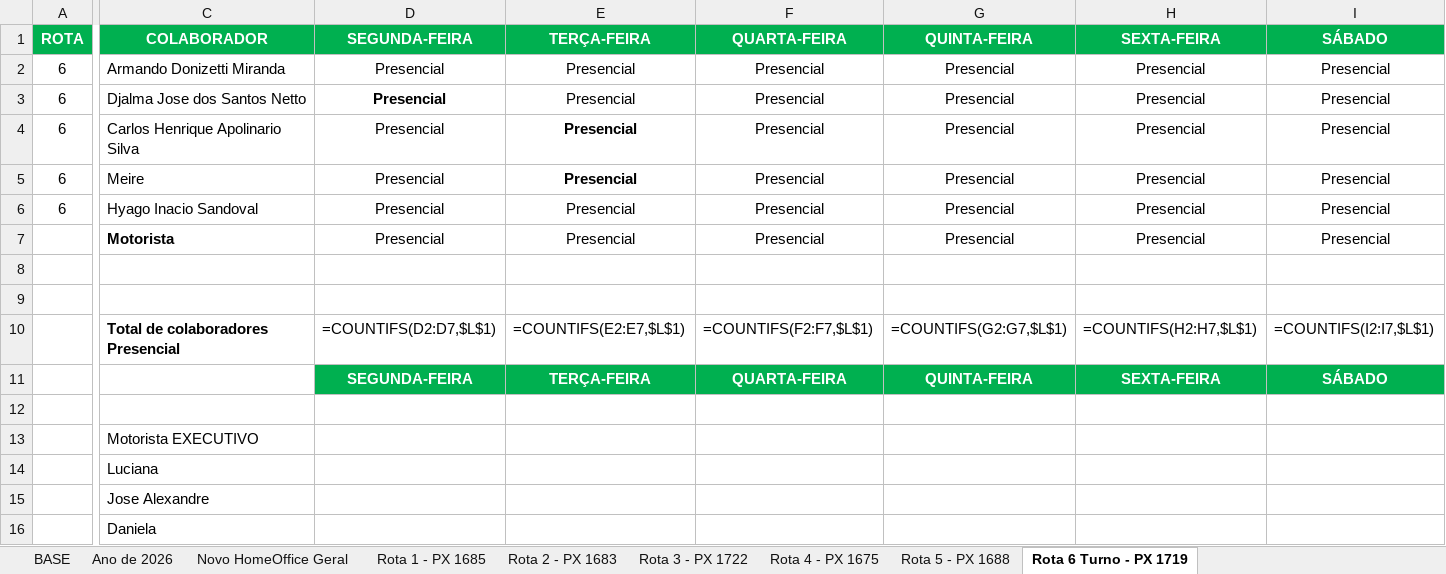
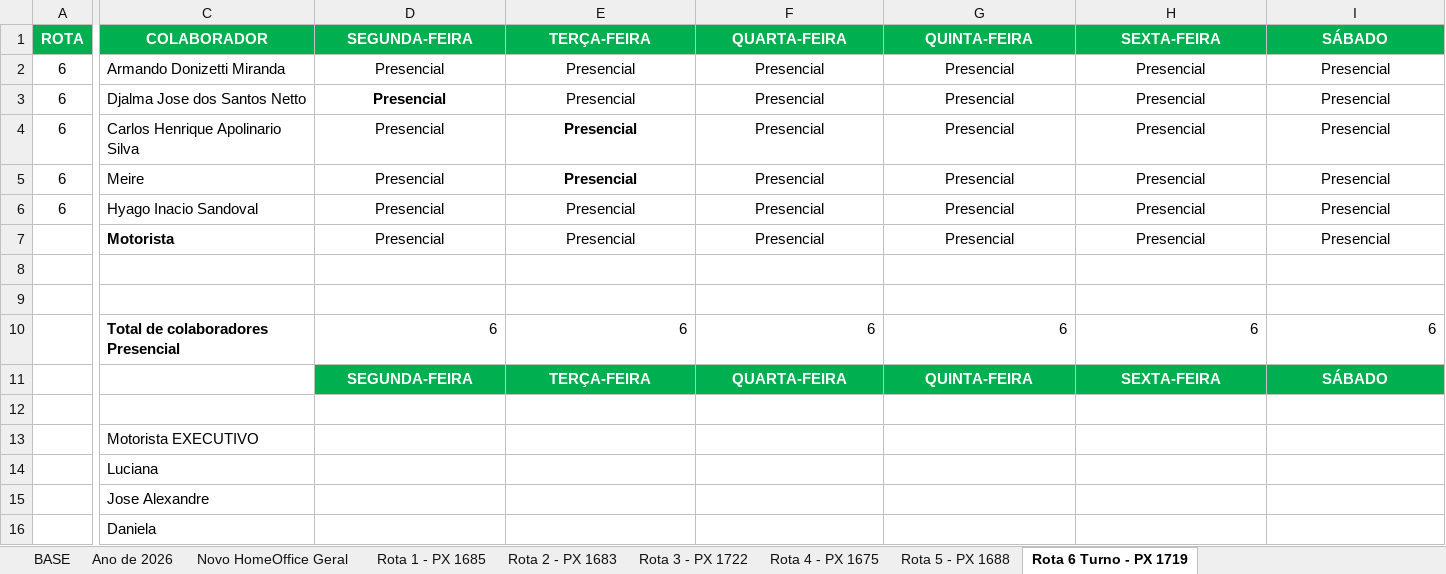
Before and after one commit to MatPLimaa/rot-goiasa, an Excel workbook: Transporte Gestores (1).xlsx, sheet Rota 6 Turno - PX 1719, drawn as a sheet; only a part is shown, gaps mark what is left out; values as stored, in another font and other column widths than the file's, no borders; formulas without a stored value are shown as written; conditional formats not drawn; the diff covers the shown part only; the diff names each change by its address in the sheet, - before the commit and + after, or states it on an @@ line.

```diff
--- a/Transporte Gestores (1).xlsx (sheet Rota 6 Turno - PX 1719)
+++ b/Transporte Gestores (1).xlsx (sheet Rota 6 Turno - PX 1719)
-D10: =COUNTIFS(D2:D7,$L$1)
+D10: 6
-E10: =COUNTIFS(E2:E7,$L$1)
+E10: 6
-F10: =COUNTIFS(F2:F7,$L$1)
+F10: 6
-G10: =COUNTIFS(G2:G7,$L$1)
+G10: 6
-H10: =COUNTIFS(H2:H7,$L$1)
+H10: 6
-I10: =COUNTIFS(I2:I7,$L$1)
+I10: 6
```
Also changed, not shown: 1 edited cell elsewhere in this sheet, sheet Ano de 2026, sheet Novo HomeOffice Geral, sheet Rota 4 - PX 1675, sheet BASE, sheet Rota 3 - PX 1722, sheet Rota 5 - PX 1688, 2 more sheets, hidden cells.
